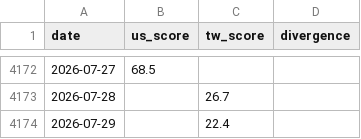
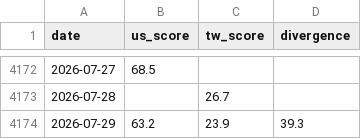
Before and after one commit to WenyuChiou/grisi, a CSV file: data/historical_scores.csv, drawn as a sheet; only a part is shown, gaps mark what is left out.

```diff
--- a/data/historical_scores.csv
+++ b/data/historical_scores.csv
@@ -4173,2 +4173,2 @@ date,us_score,tw_score,divergence
 2026-07-28,,26.7,
-2026-07-29,,22.4,
+2026-07-29,63.2,23.9,39.3
```
Also changed, not shown: docs/data/historical_scores.csv, 18 other files.
